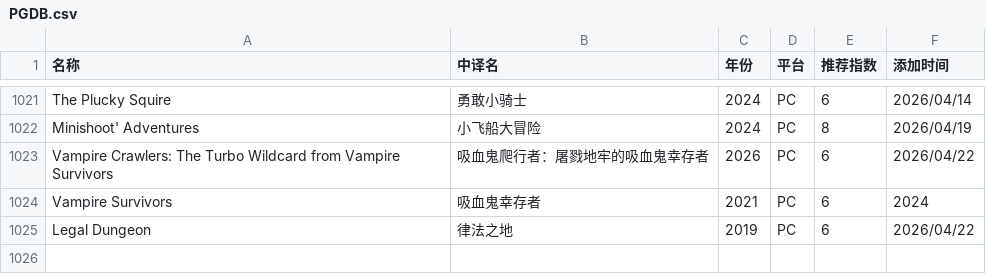
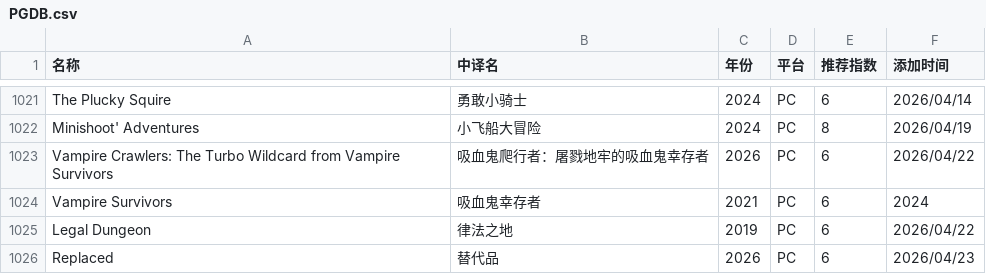
Before and after one commit to pqr-gaming/pqr-gaming.github.io, a CSV file: PGDB.csv, drawn as a sheet; only a part is shown, gaps mark what is left out; the diff names each change by its address in the sheet, - before the commit and + after, or states it on an @@ line.

Commit message:
add new entry

```diff
--- a/PGDB.csv
+++ b/PGDB.csv
+row 1026: Replaced | 替代品 | 2026 | PC | 6 | 2026/04/23
```
